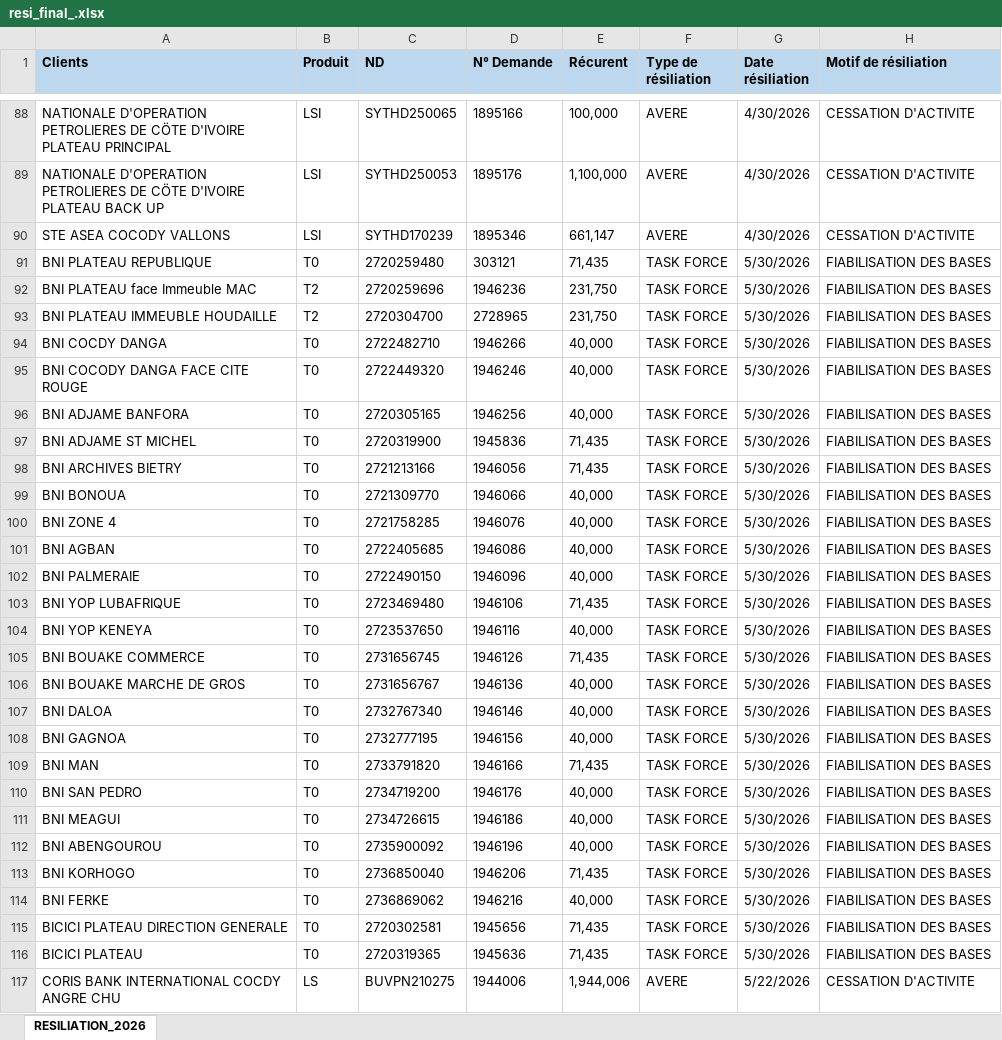
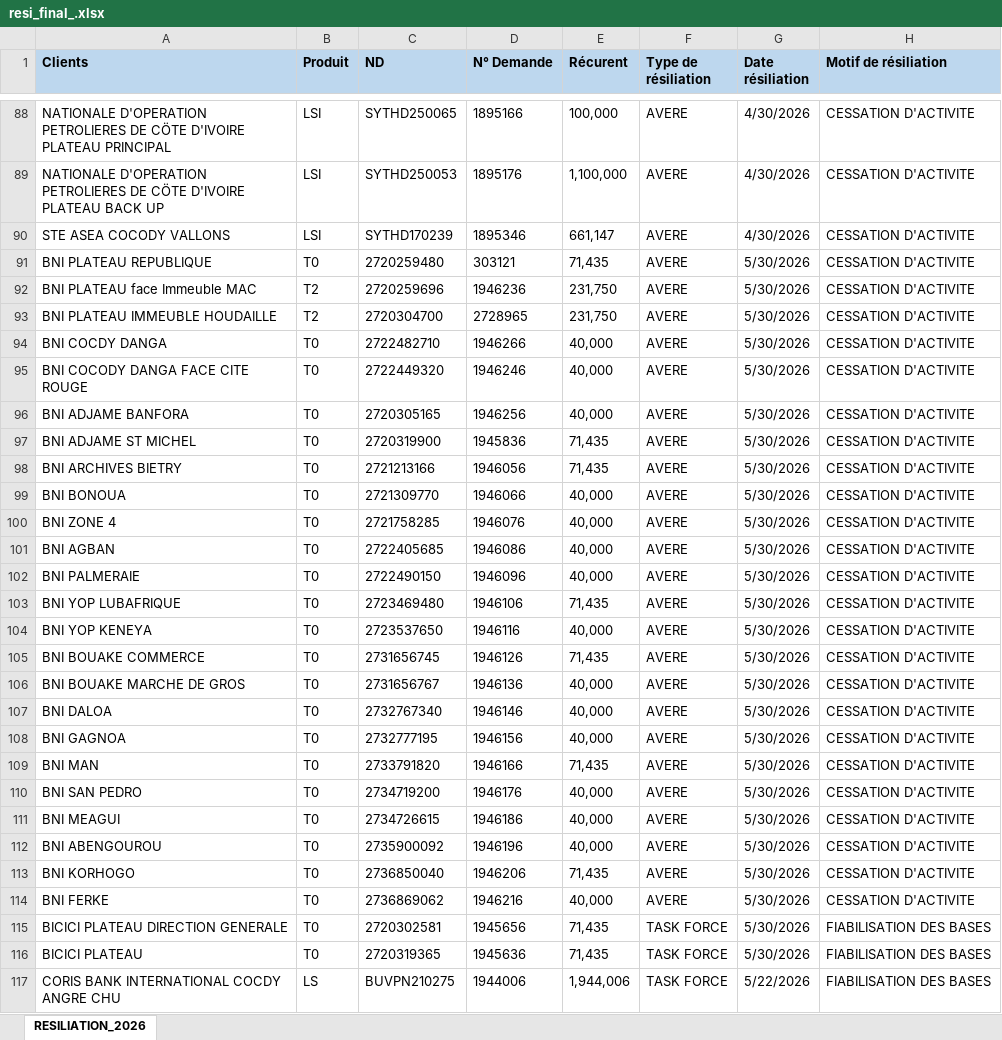
Before and after one commit to deanericthiemele-lab/ddms-site, an Excel workbook: resi_final_.xlsx, sheet RESILIATION_2026, drawn as a sheet; only a part is shown, gaps mark what is left out; values as stored, in another font and other column widths than the file's, no borders; conditional formats not drawn; the diff covers the shown part only; the diff names each change by its address in the sheet, - before the commit and + after, or states it on an @@ line.

Commit message:
Add files via upload

```diff
--- a/resi_final_.xlsx (sheet RESILIATION_2026)
+++ b/resi_final_.xlsx (sheet RESILIATION_2026)
-F91:F114 (Type de résiliation): TASK FORCE
+F91:F114 (Type de résiliation): AVERE
-H91:H114 (Motif de résiliation): FIABILISATION DES BASES
+H91:H114 (Motif de résiliation): CESSATION D'ACTIVITE
-F117 (Type de résiliation): AVERE
+F117 (Type de résiliation): TASK FORCE
-H117 (Motif de résiliation): CESSATION D'ACTIVITE
+H117 (Motif de résiliation): FIABILISATION DES BASES
```
Also changed, not shown: 2 edited cells elsewhere in this sheet.
